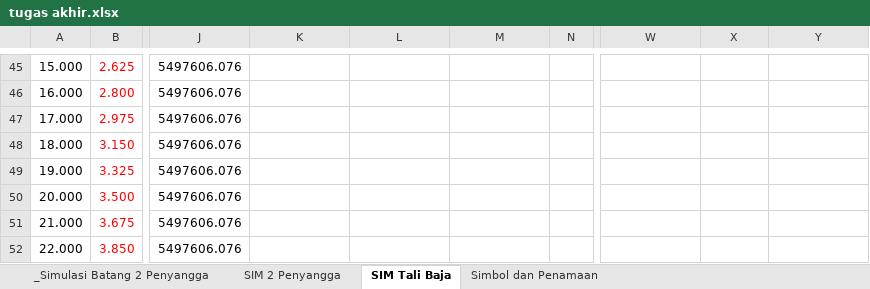
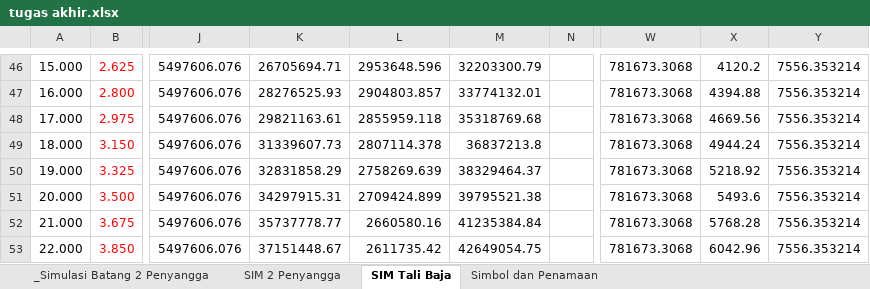
Before and after one commit to snowheat/crane3, an Excel workbook: doc/tugas akhir.xlsx, sheet SIM Tali Baja, drawn as a sheet; only a part is shown, gaps mark what is left out; values as stored, in another font and other column widths than the file's, no borders; charts and pictures not drawn; addresses are those after the commit; the diff covers the shown part only; the diff names each change by its address in the sheet, - before the commit and + after, or states it on an @@ line.

```diff
--- a/doc/tugas akhir.xlsx (sheet SIM Tali Baja)
+++ b/doc/tugas akhir.xlsx (sheet SIM Tali Baja)
-K46: (empty)
+K46: 26705694.71
-L46: (empty)
+L46: 2953648.596
-M46: (empty)
+M46: 32203300.79
-W46:W53: (empty)
+W46:W53: 781673.3068
-X46: (empty)
+X46: 4120.2
-Y46:Y53: (empty)
+Y46:Y53: 7556.353214
-K47: (empty)
+K47: 28276525.93
-L47: (empty)
+L47: 2904803.857
-M47: (empty)
+M47: 33774132.01
-X47: (empty)
+X47: 4394.88
-K48: (empty)
+K48: 29821163.61
-L48: (empty)
+L48: 2855959.118
-M48: (empty)
+M48: 35318769.68
-X48: (empty)
+X48: 4669.56
-K49: (empty)
+K49: 31339607.73
-L49: (empty)
+L49: 2807114.378
-M49: (empty)
+M49: 36837213.8
-X49: (empty)
+X49: 4944.24
-K50: (empty)
+K50: 32831858.29
-L50: (empty)
+L50: 2758269.639
-M50: (empty)
+M50: 38329464.37
-X50: (empty)
+X50: 5218.92
-K51: (empty)
+K51: 34297915.31
-L51: (empty)
+L51: 2709424.899
-M51: (empty)
+M51: 39795521.38
-X51: (empty)
+X51: 5493.6
-K52: (empty)
+K52: 35737778.77
-L52: (empty)
+L52: 2660580.16
-M52: (empty)
+M52: 41235384.84
-X52: (empty)
+X52: 5768.28
-K53: (empty)
+K53: 37151448.67
-L53: (empty)
+L53: 2611735.42
-M53: (empty)
+M53: 42649054.75
-X53: (empty)
+X53: 6042.96
```
Also changed, not shown: 1 added row and 1184 edited cells elsewhere in this sheet, sheet Simbol dan Penamaan, formulas that keep their value, charts or pictures, 5 other files.
